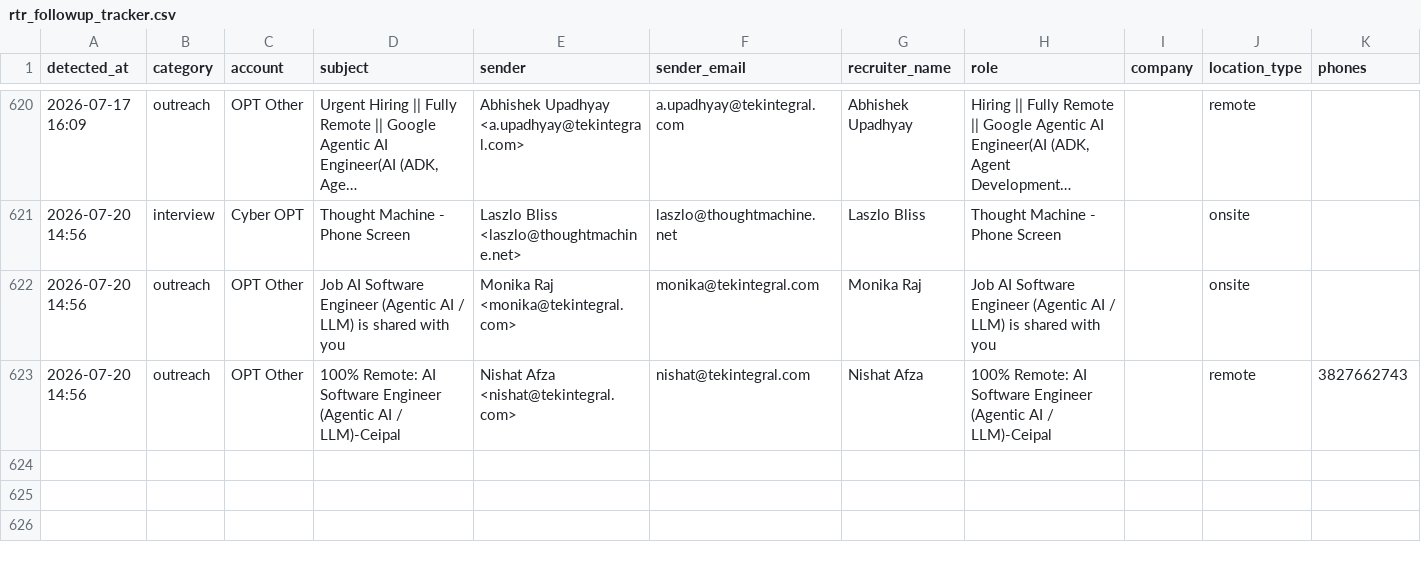
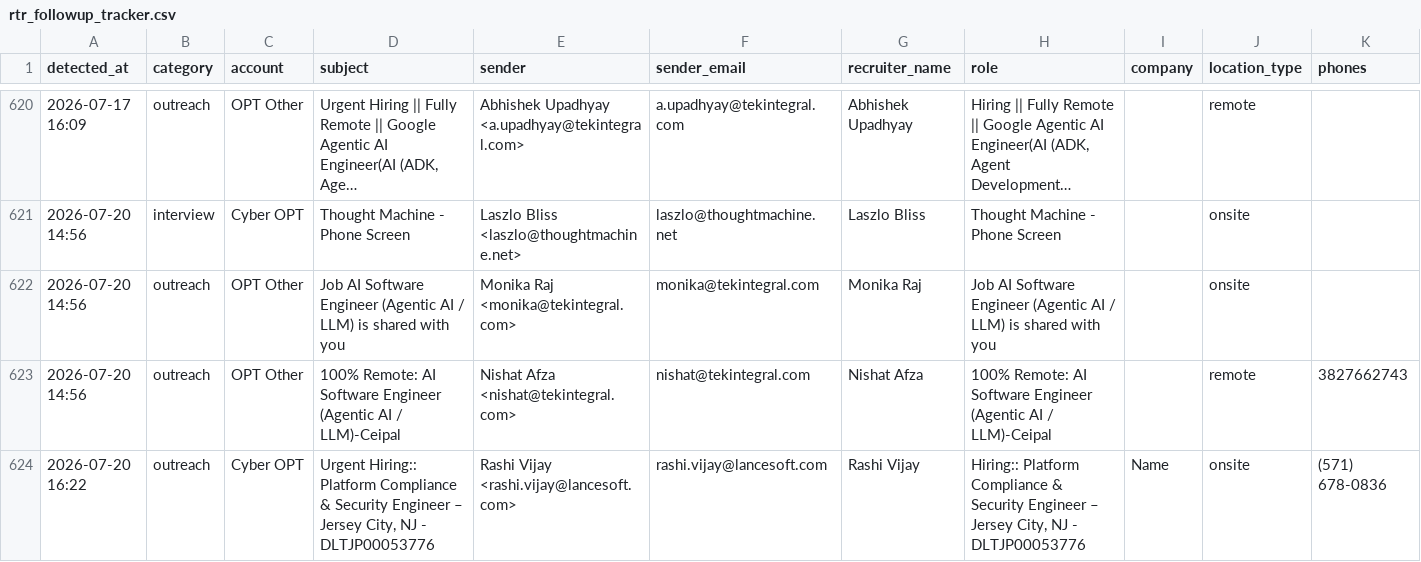
Before and after one commit to eshwarjay0-delS/gmail-watcher, a CSV file: data/rtr_followup_tracker.csv, drawn as a sheet; only a part is shown, gaps mark what is left out; long unchanged cells end in …; rows hold the shown columns only; the diff names each change by its address in the sheet, - before the commit and + after, or states it on an @@ line.

```diff
--- a/data/rtr_followup_tracker.csv
+++ b/data/rtr_followup_tracker.csv
+row 624: 2026-07-20 16:22 | outreach | Cyber OPT | Urgent Hiring:: Platform Compliance & Security Engineer – Jersey City, NJ - DLTJP00053776 | Rashi Vijay <rashi.vijay@lancesoft.com> | rashi.vijay@lancesoft.com | Rashi Vijay | Hiring:: Platform Compliance & Security Engineer – Jersey City, NJ - DLTJP00053776 | Name | onsite | (571) 678-0836
```
Also changed, not shown: 3 other files.
